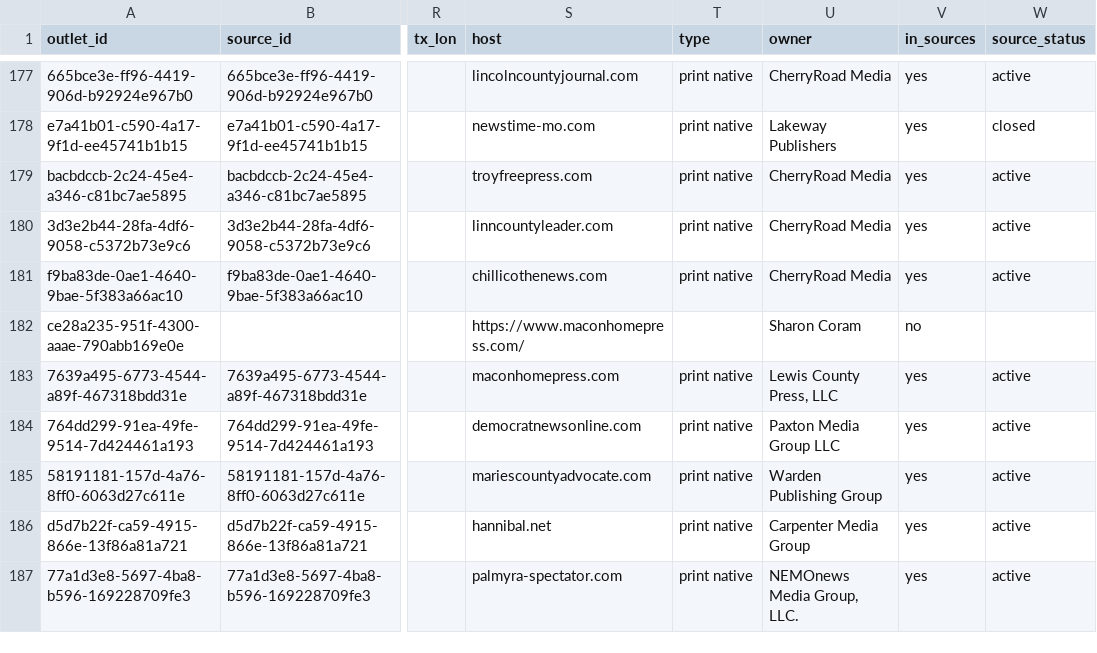
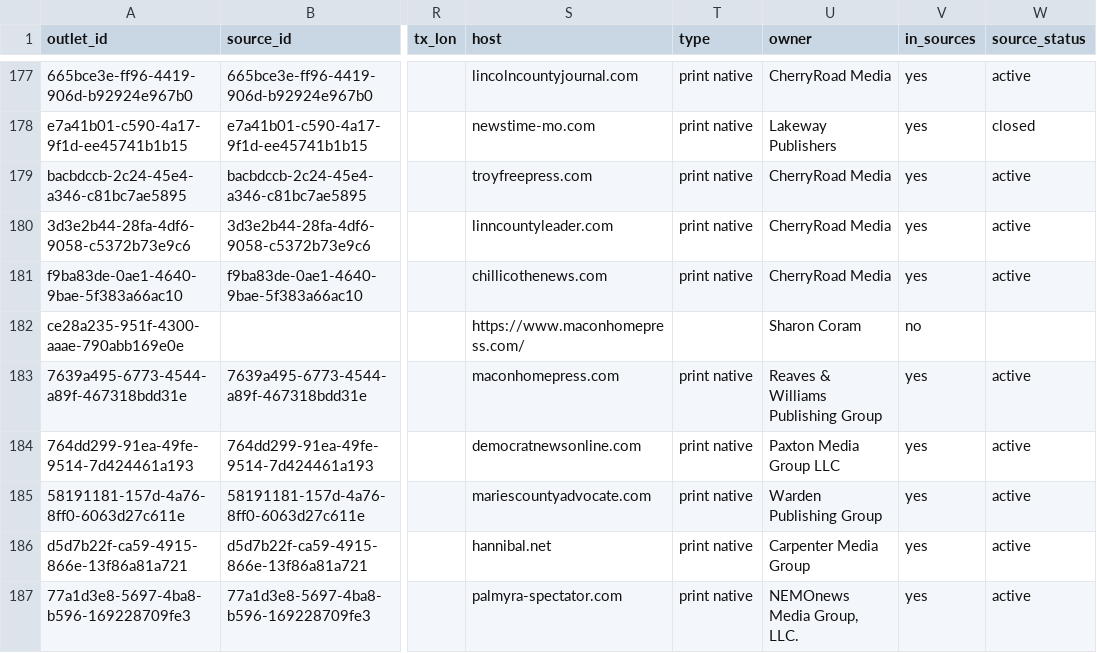
Before and after one commit to LocalNewsImpact/MizzouNewsCrawler, a CSV file: src/lookups/mo_outlet_registry.csv, drawn as a sheet; only a part is shown, gaps mark what is left out; the diff names each change by its address in the sheet, - before the commit and + after, or states it on an @@ line.

```diff
--- a/src/lookups/mo_outlet_registry.csv
+++ b/src/lookups/mo_outlet_registry.csv
-U183 (owner): Lewis County Press, LLC
+U183 (owner): Reaves & Williams Publishing Group
```
